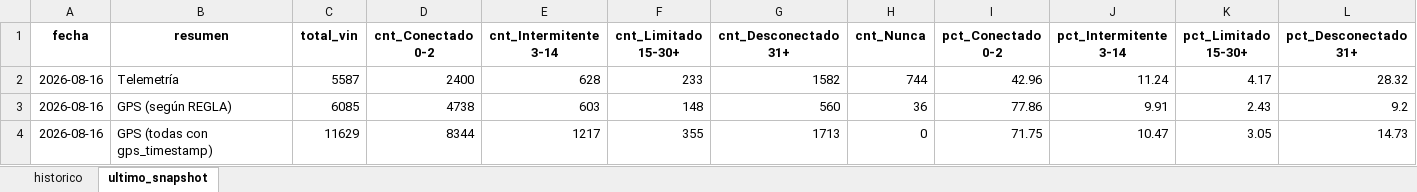
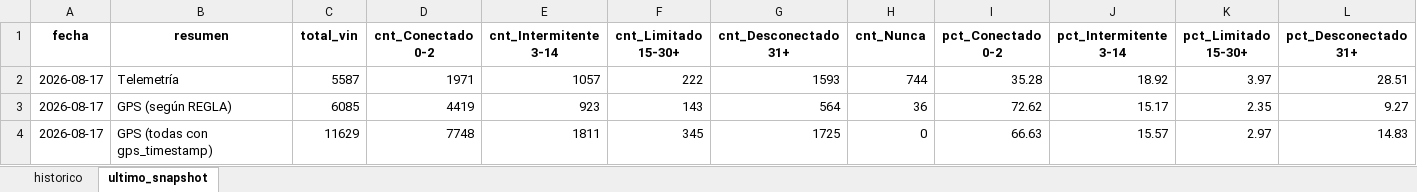
Before and after one commit to samueldavidsanchez/telemetria-dashboard, an Excel workbook: data/historico_conectividad.xlsx, sheet ultimo_snapshot, drawn as a sheet; only a part is shown; values as stored, in another font and other column widths than the file's, no borders; the diff names each change by its address in the sheet, - before the commit and + after, or states it on an @@ line.

```diff
--- a/data/historico_conectividad.xlsx (sheet ultimo_snapshot)
+++ b/data/historico_conectividad.xlsx (sheet ultimo_snapshot)
-A2:A4 (fecha): 2026-08-16
+A2:A4 (fecha): 2026-08-17
-D2 (cnt_Conectado 0-2): 2400
+D2 (cnt_Conectado 0-2): 1971
-E2 (cnt_Intermitente 3-14): 628
+E2 (cnt_Intermitente 3-14): 1057
-F2 (cnt_Limitado 15-30+): 233
+F2 (cnt_Limitado 15-30+): 222
-G2 (cnt_Desconectado 31+): 1582
+G2 (cnt_Desconectado 31+): 1593
-I2 (pct_Conectado 0-2): 42.96
+I2 (pct_Conectado 0-2): 35.28
-J2 (pct_Intermitente 3-14): 11.24
+J2 (pct_Intermitente 3-14): 18.92
-K2 (pct_Limitado 15-30+): 4.17
+K2 (pct_Limitado 15-30+): 3.97
-L2 (pct_Desconectado 31+): 28.32
+L2 (pct_Desconectado 31+): 28.51
-D3 (cnt_Conectado 0-2): 4738
+D3 (cnt_Conectado 0-2): 4419
-E3 (cnt_Intermitente 3-14): 603
+E3 (cnt_Intermitente 3-14): 923
-F3 (cnt_Limitado 15-30+): 148
+F3 (cnt_Limitado 15-30+): 143
-G3 (cnt_Desconectado 31+): 560
+G3 (cnt_Desconectado 31+): 564
-I3 (pct_Conectado 0-2): 77.86
+I3 (pct_Conectado 0-2): 72.62
-J3 (pct_Intermitente 3-14): 9.91
+J3 (pct_Intermitente 3-14): 15.17
-K3 (pct_Limitado 15-30+): 2.43
+K3 (pct_Limitado 15-30+): 2.35
-L3 (pct_Desconectado 31+): 9.2
+L3 (pct_Desconectado 31+): 9.27
-D4 (cnt_Conectado 0-2): 8344
+D4 (cnt_Conectado 0-2): 7748
-E4 (cnt_Intermitente 3-14): 1217
+E4 (cnt_Intermitente 3-14): 1811
-F4 (cnt_Limitado 15-30+): 355
+F4 (cnt_Limitado 15-30+): 345
-G4 (cnt_Desconectado 31+): 1713
+G4 (cnt_Desconectado 31+): 1725
-I4 (pct_Conectado 0-2): 71.75
+I4 (pct_Conectado 0-2): 66.63
-J4 (pct_Intermitente 3-14): 10.47
+J4 (pct_Intermitente 3-14): 15.57
-K4 (pct_Limitado 15-30+): 3.05
+K4 (pct_Limitado 15-30+): 2.97
-L4 (pct_Desconectado 31+): 14.73
+L4 (pct_Desconectado 31+): 14.83
```
Also changed, not shown: sheet historico, 1 other file.
